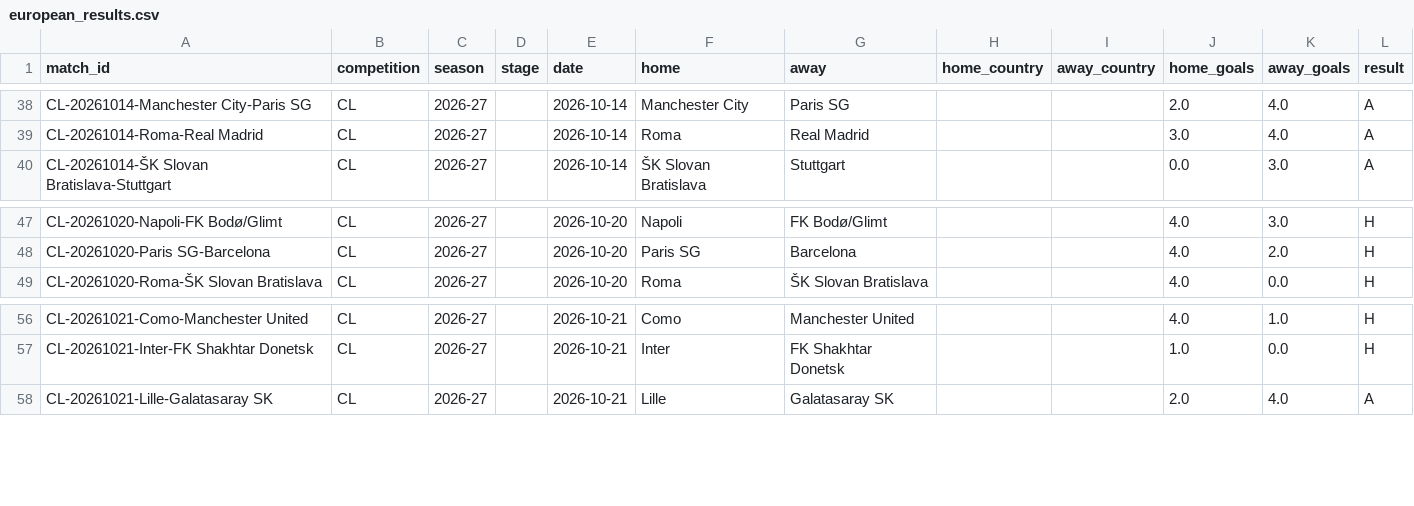
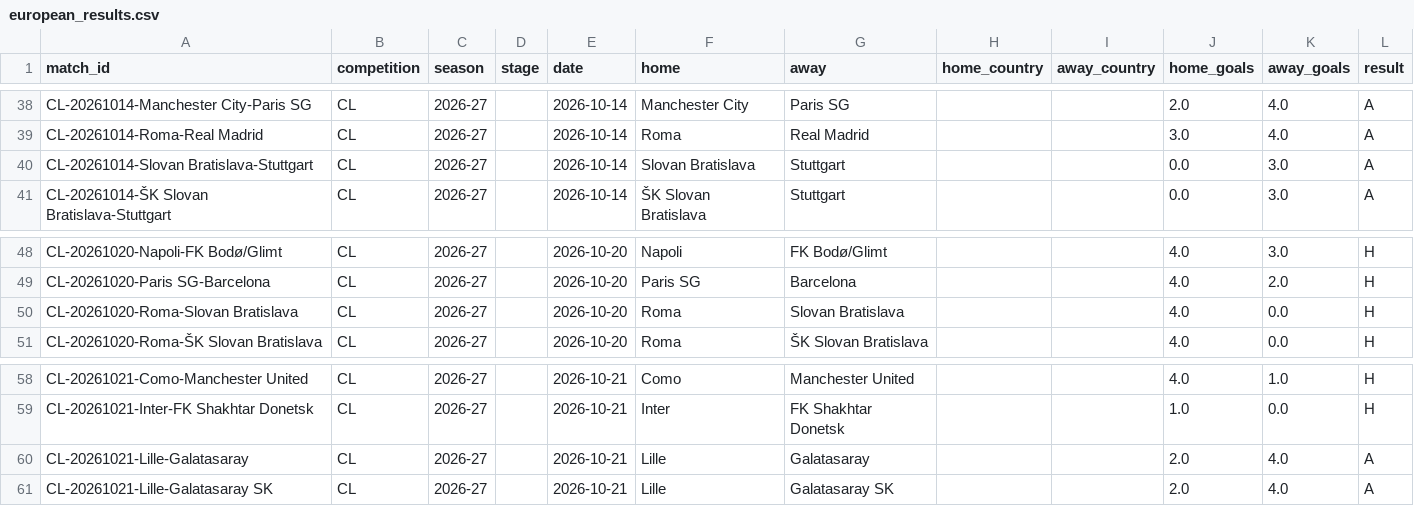
Before and after one commit to Fifiora/football-predictor, a CSV file: data/european_results.csv, drawn as a sheet; only a part is shown, gaps mark what is left out; the diff names each change by its address in the sheet, - before the commit and + after, or states it on an @@ line.

```diff
--- a/data/european_results.csv
+++ b/data/european_results.csv
+row 40: CL-20261014-Slovan Bratislava-Stuttgart | CL | 2026-27 |  | 2026-10-14 | Slovan Bratislava | Stuttgart |  |  | 0.0 | 3.0 | A
+row 50: CL-20261020-Roma-Slovan Bratislava | CL | 2026-27 |  | 2026-10-20 | Roma | Slovan Bratislava |  |  | 4.0 | 0.0 | H
+row 60: CL-20261021-Lille-Galatasaray | CL | 2026-27 |  | 2026-10-21 | Lille | Galatasaray |  |  | 2.0 | 4.0 | A
```
Also changed, not shown: data/prediction_log.csv.
